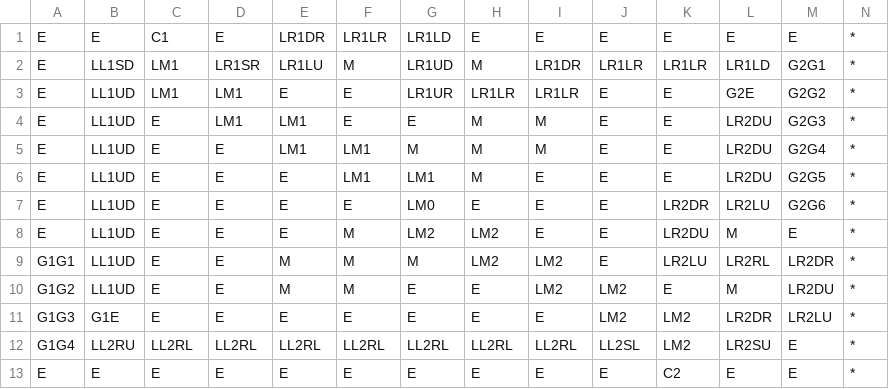
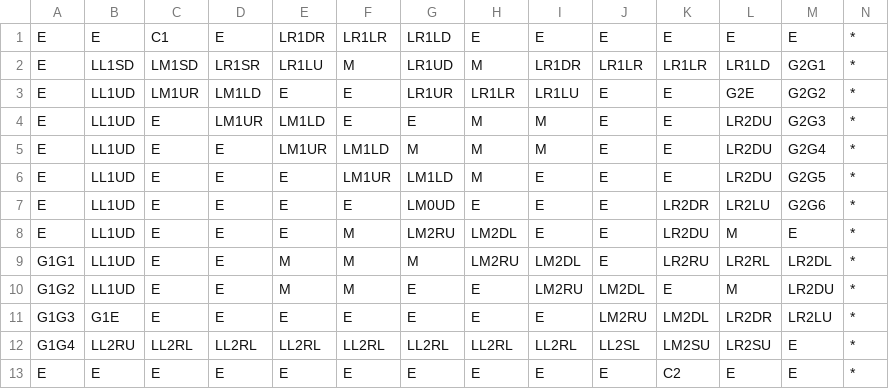
Before and after one commit to armstrongch/HalloweenWars, a CSV file: HalloweenWarsMap.csv, drawn as a sheet.

Commit message:
Update HalloweenWarsMap.csv

```diff
--- a/HalloweenWarsMap.csv
+++ b/HalloweenWarsMap.csv
@@ -1,13 +1,13 @@
 E,E,C1,E,LR1DR,LR1LR,LR1LD,E,E,E,E,E,E,*
-E,LL1SD,LM1,LR1SR,LR1LU,M,LR1UD,M,LR1DR,LR1LR,LR1LR,LR1LD,G2G1,*
-E,LL1UD,LM1,LM1,E,E,LR1UR,LR1LR,LR1LR,E,E,G2E,G2G2,*
-E,LL1UD,E,LM1,LM1,E,E,M,M,E,E,LR2DU,G2G3,*
-E,LL1UD,E,E,LM1,LM1,M,M,M,E,E,LR2DU,G2G4,*
-E,LL1UD,E,E,E,LM1,LM1,M,E,E,E,LR2DU,G2G5,*
-E,LL1UD,E,E,E,E,LM0,E,E,E,LR2DR,LR2LU,G2G6,*
-E,LL1UD,E,E,E,M,LM2,LM2,E,E,LR2DU,M,E,*
-G1G1,LL1UD,E,E,M,M,M,LM2,LM2,E,LR2LU,LR2RL,LR2DR,*
-G1G2,LL1UD,E,E,M,M,E,E,LM2,LM2,E,M,LR2DU,*
-G1G3,G1E,E,E,E,E,E,E,E,LM2,LM2,LR2DR,LR2LU,*
-G1G4,LL2RU,LL2RL,LL2RL,LL2RL,LL2RL,LL2RL,LL2RL,LL2RL,LL2SL,LM2,LR2SU,E,*
+E,LL1SD,LM1SD,LR1SR,LR1LU,M,LR1UD,M,LR1DR,LR1LR,LR1LR,LR1LD,G2G1,*
+E,LL1UD,LM1UR,LM1LD,E,E,LR1UR,LR1LR,LR1LU,E,E,G2E,G2G2,*
+E,LL1UD,E,LM1UR,LM1LD,E,E,M,M,E,E,LR2DU,G2G3,*
+E,LL1UD,E,E,LM1UR,LM1LD,M,M,M,E,E,LR2DU,G2G4,*
+E,LL1UD,E,E,E,LM1UR,LM1LD,M,E,E,E,LR2DU,G2G5,*
+E,LL1UD,E,E,E,E,LM0UD,E,E,E,LR2DR,LR2LU,G2G6,*
+E,LL1UD,E,E,E,M,LM2RU,LM2DL,E,E,LR2DU,M,E,*
+G1G1,LL1UD,E,E,M,M,M,LM2RU,LM2DL,E,LR2RU,LR2RL,LR2DL,*
+G1G2,LL1UD,E,E,M,M,E,E,LM2RU,LM2DL,E,M,LR2DU,*
+G1G3,G1E,E,E,E,E,E,E,E,LM2RU,LM2DL,LR2DR,LR2LU,*
+G1G4,LL2RU,LL2RL,LL2RL,LL2RL,LL2RL,LL2RL,LL2RL,LL2RL,LL2SL,LM2SU,LR2SU,E,*
 E,E,E,E,E,E,E,E,E,E,C2,E,E,*
```
